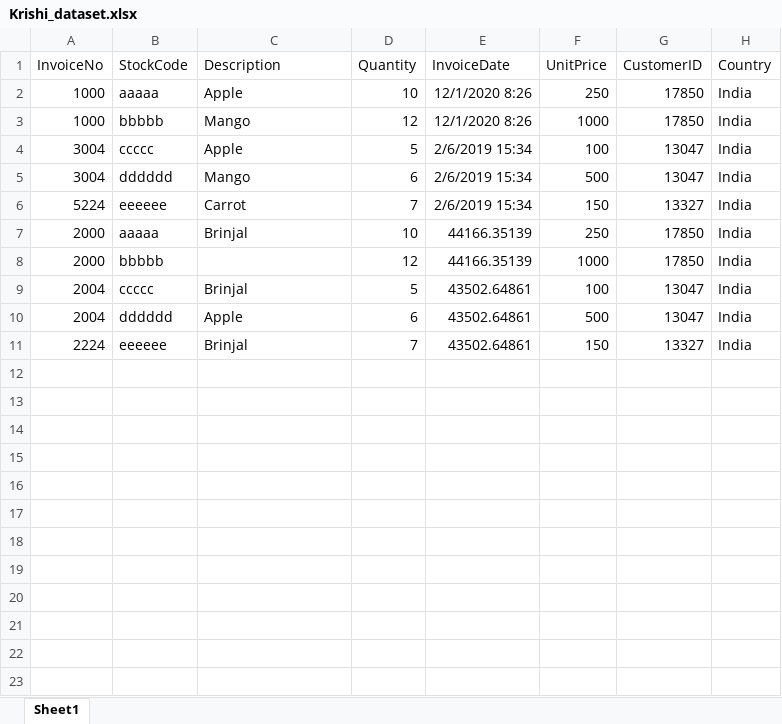
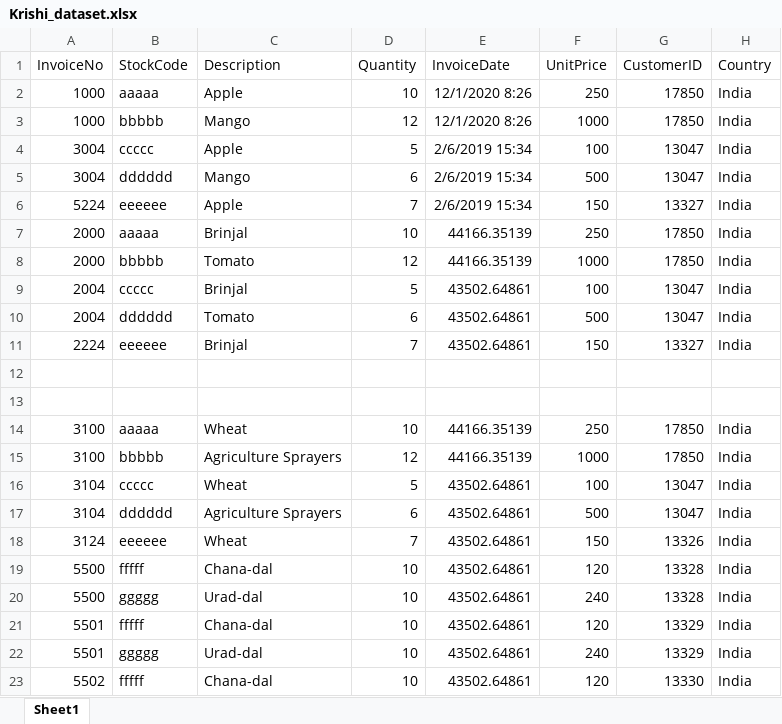
Before and after one commit to RhugwedaShedge/MiniProject-1, an Excel workbook: ProjectKrishi/Krishi_dataset.xlsx, sheet Sheet1, drawn as a sheet; values as stored, in another font and other column widths than the file's, no borders; the diff names each change by its address in the sheet, - before the commit and + after, or states it on an @@ line.

```diff
--- a/ProjectKrishi/Krishi_dataset.xlsx (sheet Sheet1)
+++ b/ProjectKrishi/Krishi_dataset.xlsx (sheet Sheet1)
-C6 (Description): Carrot
+C6 (Description): Apple
-C8 (Description): (empty)
+C8 (Description): Tomato
-C10 (Description): Apple
+C10 (Description): Tomato
+row 12: (empty)
+row 13: (empty)
+row 14: 3100 | aaaaa | Wheat | 10 | 44166.35139 | 250 | 17850 | India
+row 15: 3100 | bbbbb | Agriculture Sprayers | 12 | 44166.35139 | 1000 | 17850 | India
+row 16: 3104 | ccccc | Wheat | 5 | 43502.64861 | 100 | 13047 | India
+row 17: 3104 | dddddd | Agriculture Sprayers | 6 | 43502.64861 | 500 | 13047 | India
+row 18: 3124 | eeeeee | Wheat | 7 | 43502.64861 | 150 | 13326 | India
+row 19: 5500 | fffff | Chana-dal | 10 | 43502.64861 | 120 | 13328 | India
+row 20: 5500 | ggggg | Urad-dal | 10 | 43502.64861 | 240 | 13328 | India
+row 21: 5501 | fffff | Chana-dal | 10 | 43502.64861 | 120 | 13329 | India
+row 22: 5501 | ggggg | Urad-dal | 10 | 43502.64861 | 240 | 13329 | India
+row 23: 5502 | fffff | Chana-dal | 10 | 43502.64861 | 120 | 13330 | India
```
Also changed, not shown: 30 other files.
